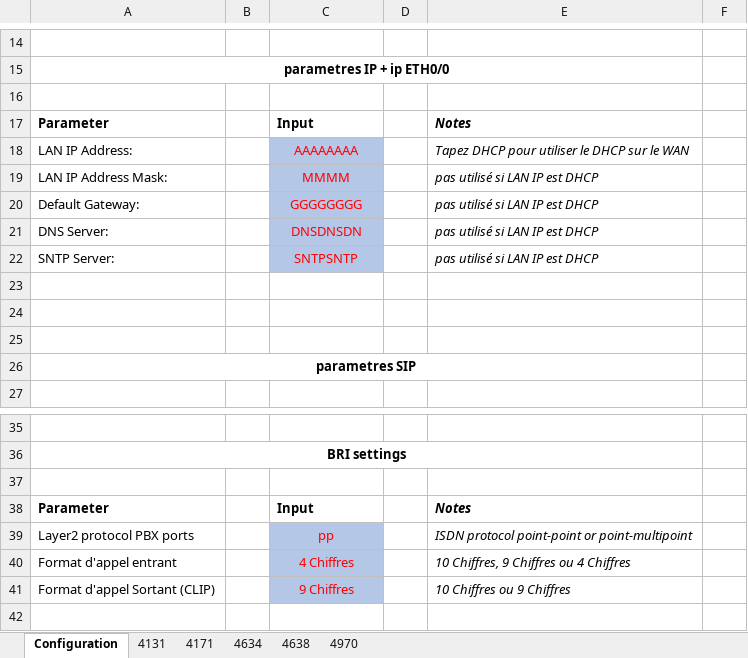
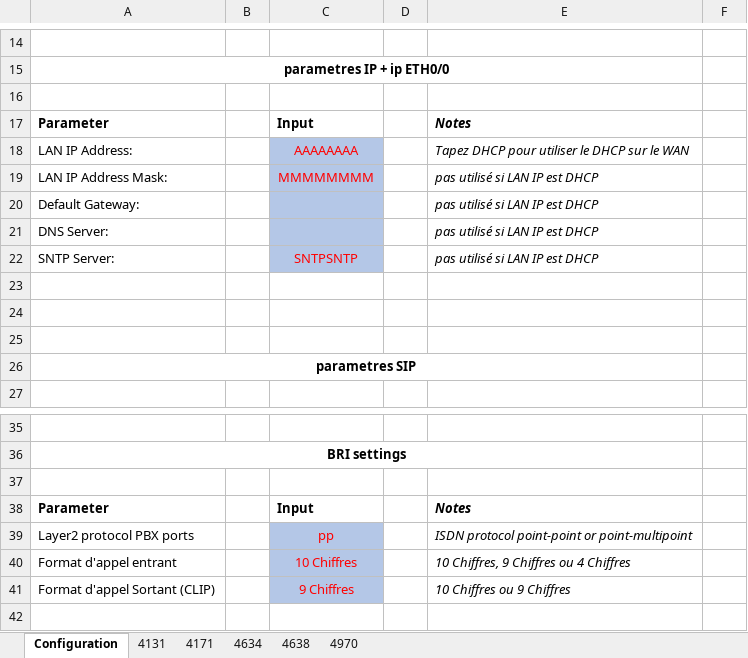
Before and after one commit to rorog2/web_config, an Excel workbook: patton/config/patton.xlsx, sheet Configuration, drawn as a sheet; only a part is shown, gaps mark what is left out; values as stored, in another font and other column widths than the file's, no borders; the diff names each change by its address in the sheet, - before the commit and + after, or states it on an @@ line.

Commit message:
- Configuration de la génération du fichier de configuration final - Configuration du modèle 4131

```diff
--- a/patton/config/patton.xlsx (sheet Configuration)
+++ b/patton/config/patton.xlsx (sheet Configuration)
-C19: MMMM
+C19: MMMMMMMM
-C20: GGGGGGGG
+C20: (empty)
-C21: DNSDNSDN
+C21: (empty)
-C40: 4 Chiffres
+C40: 10 Chiffres
```
Also changed, not shown: sheet 4131, sheet 4970, sheet 4634, sheet 4638, sheet 4171, hidden cells, 4 other files.
